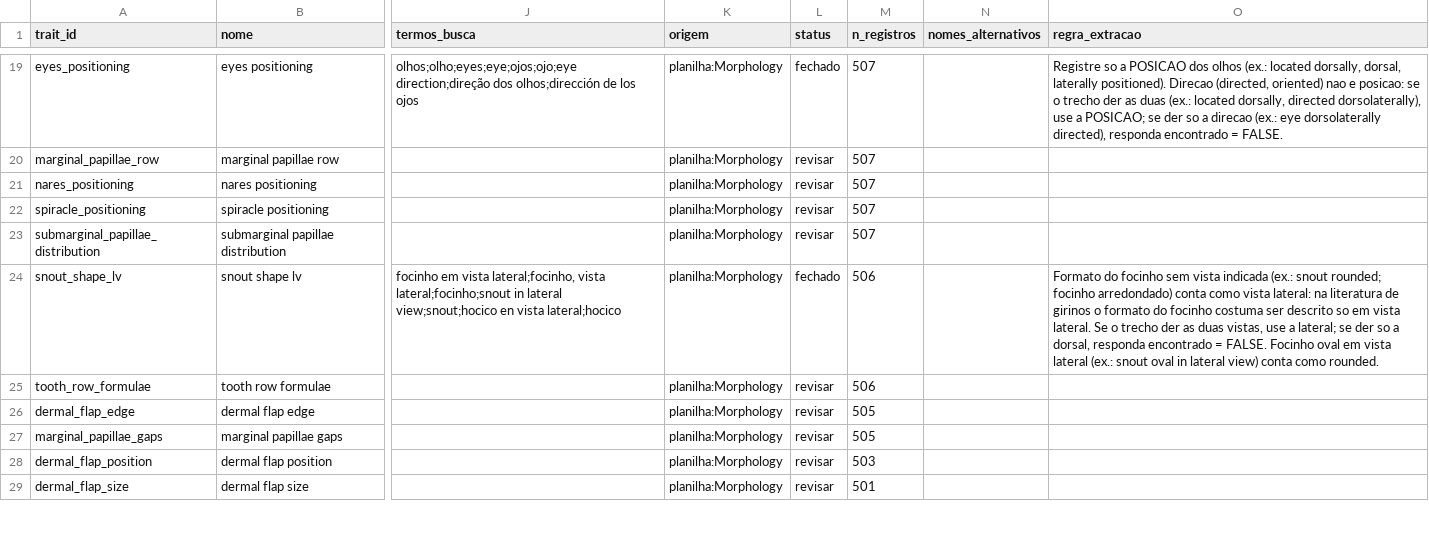
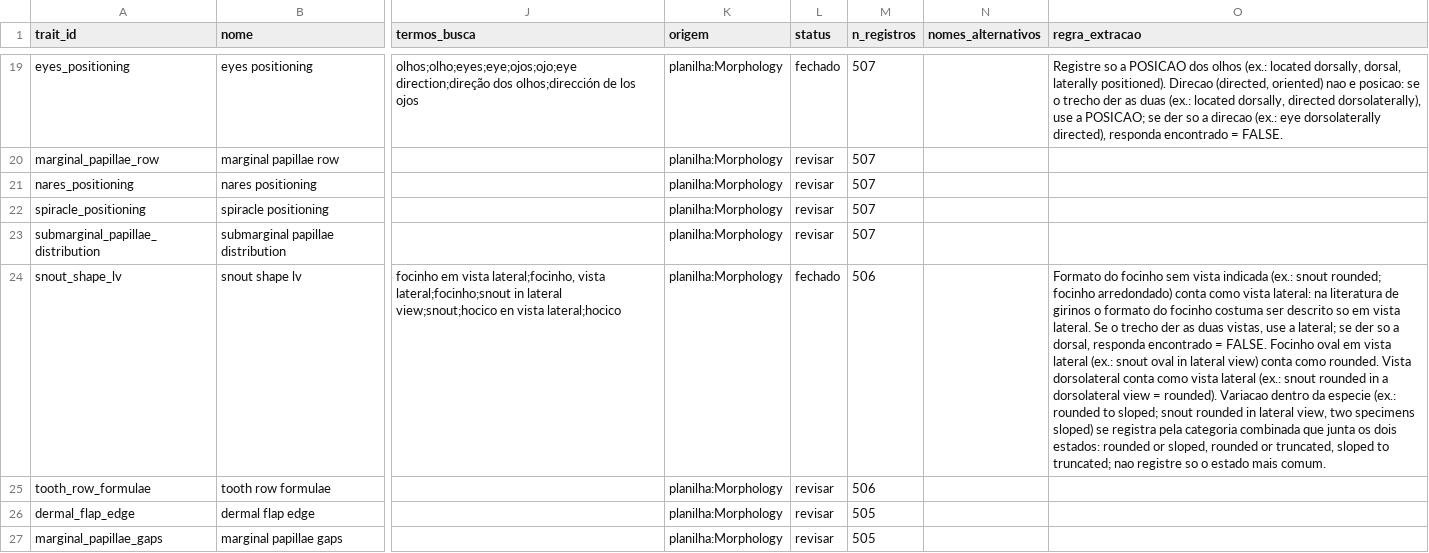
Before and after one commit to diogoprov/tadpole_lifehistory_database, a CSV file: inst/traits.csv, drawn as a sheet; only a part is shown, gaps mark what is left out; the shorter side is filled out with more unchanged rows; the diff names each change by its address in the sheet, - before the commit and + after, or states it on an @@ line.

```diff
--- a/inst/traits.csv
+++ b/inst/traits.csv
-O24 (regra_extracao): …como rounded.
+O24 (regra_extracao): …como rounded. Vista dorsolateral conta como vista lateral (ex.: snout rounded in a dorsolateral view = rounded). Variacao dentro da especie (ex.: rounded to sloped; snout rounded in lateral view, two specimens sloped) se registra pela categoria combinada que junta os dois estados: rounded or sloped, rounded or truncated, sloped to truncated; nao registre so o estado mais comum.
```
Also changed, not shown: 3 other files.
